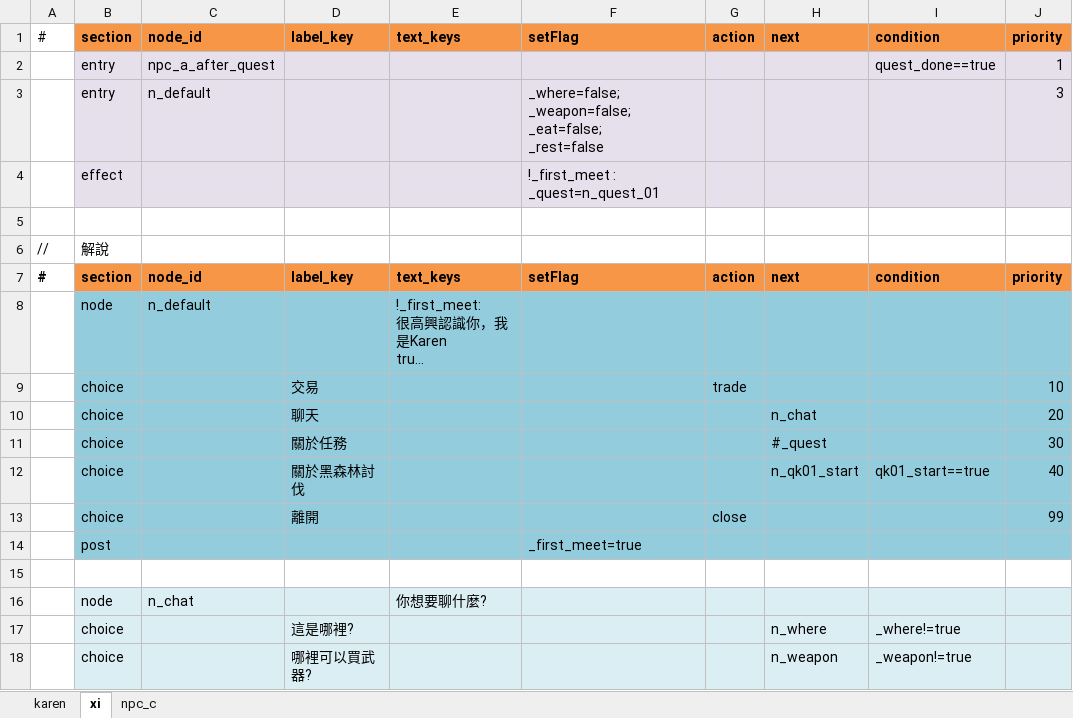
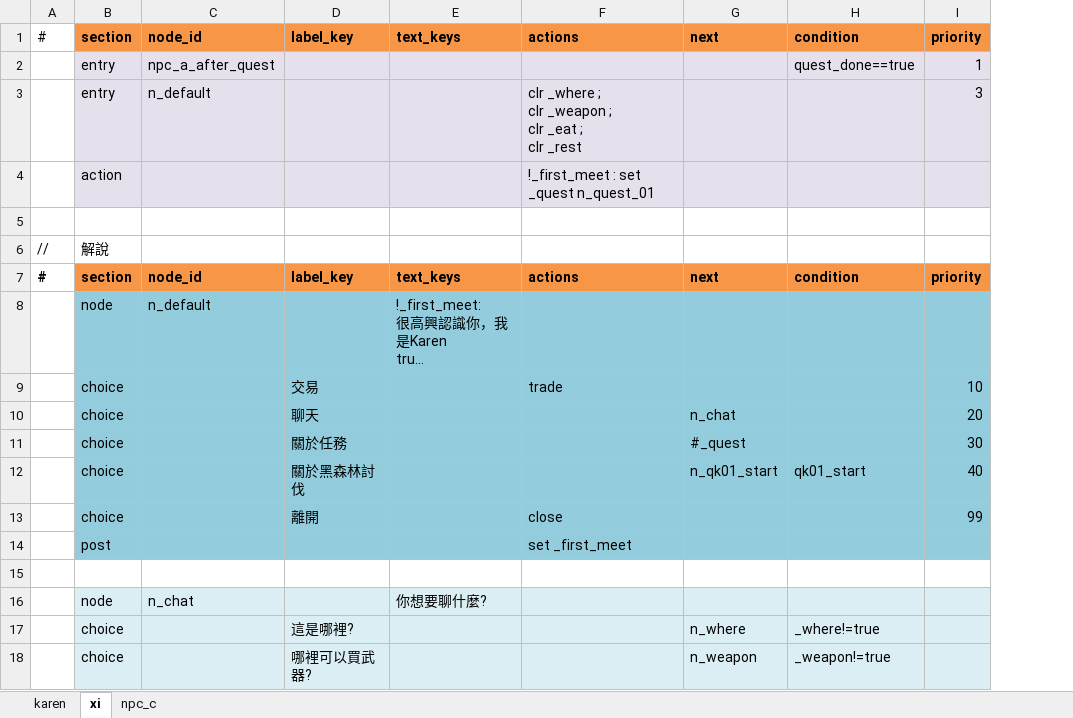
Before and after one commit to bwm0822/game_02, an Excel workbook: xls/dialog_v2.xlsx, sheet xi, drawn as a sheet; only a part is shown; long unchanged cells end in …; values as stored, in another font and other column widths than the file's, no borders; removed rows and columns are numbered as before the commit, all else as after; ↵ is a line break in a cell; the diff names each change by its address in the sheet, - before the commit and + after, or states it on an @@ line.

```diff
--- a/xls/dialog_v2.xlsx (sheet xi)
+++ b/xls/dialog_v2.xlsx (sheet xi)
-column F, rows 1-14: setFlag |  | _where=false; ↵ _weapon=false; ↵ _eat=false; ↵ _rest=false | !_first_meet : _quest=n_quest_01 |  |  | setFlag |  |  |  |  |  |  | _first_meet=true
-column G, rows 1-13: action |  |  |  |  |  | action |  | trade |  |  |  | close
+column F, rows 1-14: actions |  | clr _where ; ↵ clr _weapon ; ↵ clr _eat ; ↵ clr _rest | !_first_meet : set _quest n_quest_01 |  |  | actions |  | trade |  |  |  | close | set _first_meet
-B4: effect
+B4: action
-H12: qk01_start==true
+H12: qk01_start
```
Also changed, not shown: sheet karen, xls/quest_v2.xlsx, 9 other files.
